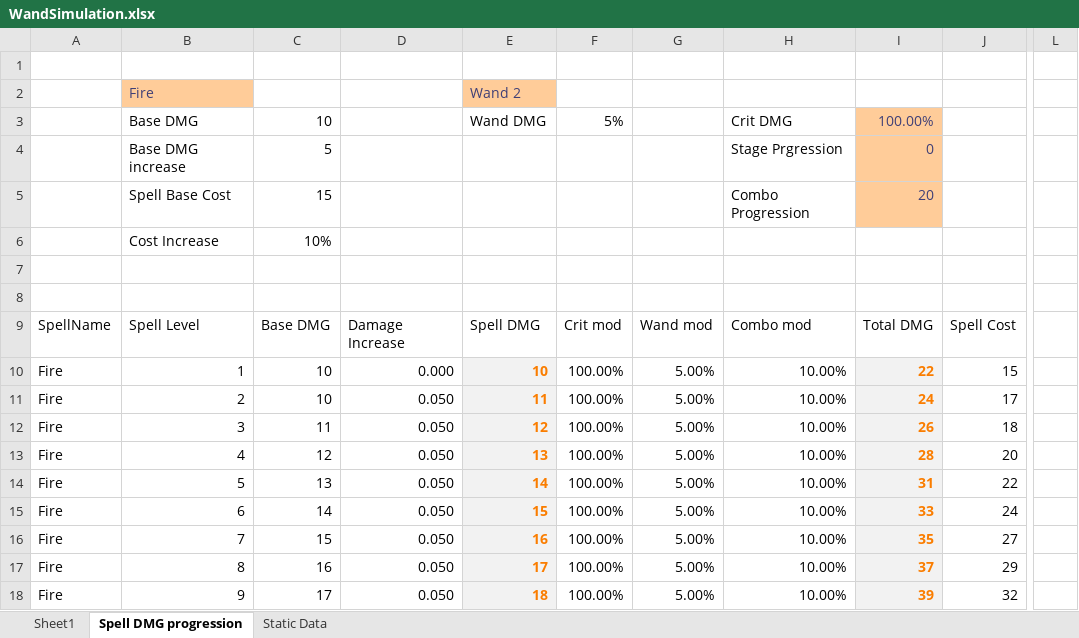
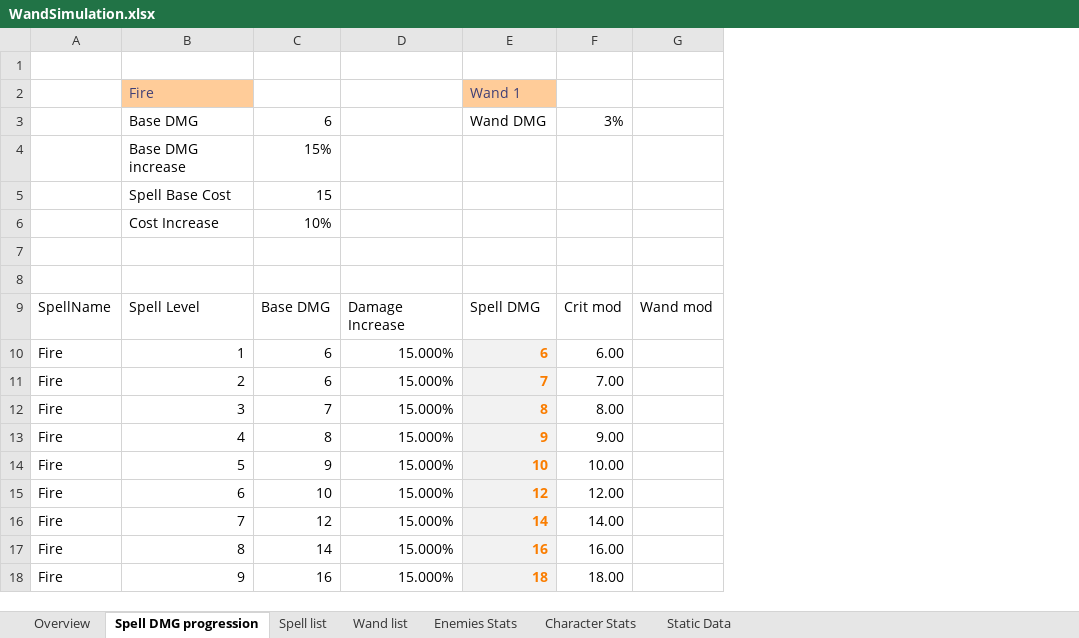
Before and after one commit to arcticmicho/ludum-dare-38, an Excel workbook: LD38/Docs/WandSimulation.xlsx, sheet Spell DMG progression, drawn as a sheet; only a part is shown, gaps mark what is left out; values as stored, in another font and other column widths than the file's, no borders; charts and pictures and table styles not drawn; removed rows and columns are numbered as before the commit, all else as after; the diff covers the shown part only; the diff names each change by its address in the sheet, - before the commit and + after, or states it on an @@ line.

```diff
--- a/LD38/Docs/WandSimulation.xlsx (sheet Spell DMG progression)
+++ b/LD38/Docs/WandSimulation.xlsx (sheet Spell DMG progression)
-sheet tab: Sheet1
+sheet tab: Overview
+sheet tab: Spell list
+sheet tab: Wand list
+sheet tab: Enemies Stats
+sheet tab: Character Stats
-column D, rows 9-18: Damage Increase | 0.000 | 0.050 | 0.050 | 0.050 | 0.050 | 0.050 | 0.050 | 0.050 | 0.050
+column D, rows 9-18: Damage Increase | 15.000% | 15.000% | 15.000% | 15.000% | 15.000% | 15.000% | 15.000% | 15.000% | 15.000%
-column F, rows 3-18: 5% |  |  |  |  |  | Crit mod | 100.00% | 100.00% | 100.00% | 100.00% | 100.00% | 100.00% | 100.00% | 100.00% | 100.00%
-column G, rows 9-18: Wand mod | 5.00% | 5.00% | 5.00% | 5.00% | 5.00% | 5.00% | 5.00% | 5.00% | 5.00%
-column H, rows 3-18: Crit DMG | Stage Prgression | Combo Progression |  |  |  | Combo mod | 10.00% | 10.00% | 10.00% | 10.00% | 10.00% | 10.00% | 10.00% | 10.00% | 10.00%
-column I, rows 3-18: 100.00% | 0 | 20 |  |  |  | Total DMG | 22 | 24 | 26 | 28 | 31 | 33 | 35 | 37 | 39
-column J, rows 9-18: Spell Cost | 15 | 17 | 18 | 20 | 22 | 24 | 27 | 29 | 32
-column L, empty
+column F, rows 3-18: 3% |  |  |  |  |  | Crit mod | 6.00 | 7.00 | 8.00 | 9.00 | 10.00 | 12.00 | 14.00 | 16.00 | 18.00
+column G, row 9: Wand mod
-E2: Wand 2
+E2: Wand 1
-C3: 10
+C3: 6
-C4: 5
+C4: 15%
-C10:C11: 10
+C10:C11: 6
-E10: 10
+E10: 6
-E11: 11
+E11: 7
-C12: 11
+C12: 7
-E12: 12
+E12: 8
-C13: 12
+C13: 8
-E13: 13
+E13: 9
-C14: 13
+C14: 9
-E14: 14
+E14: 10
-C15: 14
+C15: 10
-E15: 15
+E15: 12
-C16: 15
+C16: 12
-E16: 16
+E16: 14
-C17: 16
+C17: 14
-E17: 17
+E17: 16
-C18: 17
+C18: 16
```
Also changed, not shown: 3 added columns, 1 removed column and 41 edited cells elsewhere in this sheet, sheet Static Data, formulas that keep their value, charts or pictures, 10 other files.
